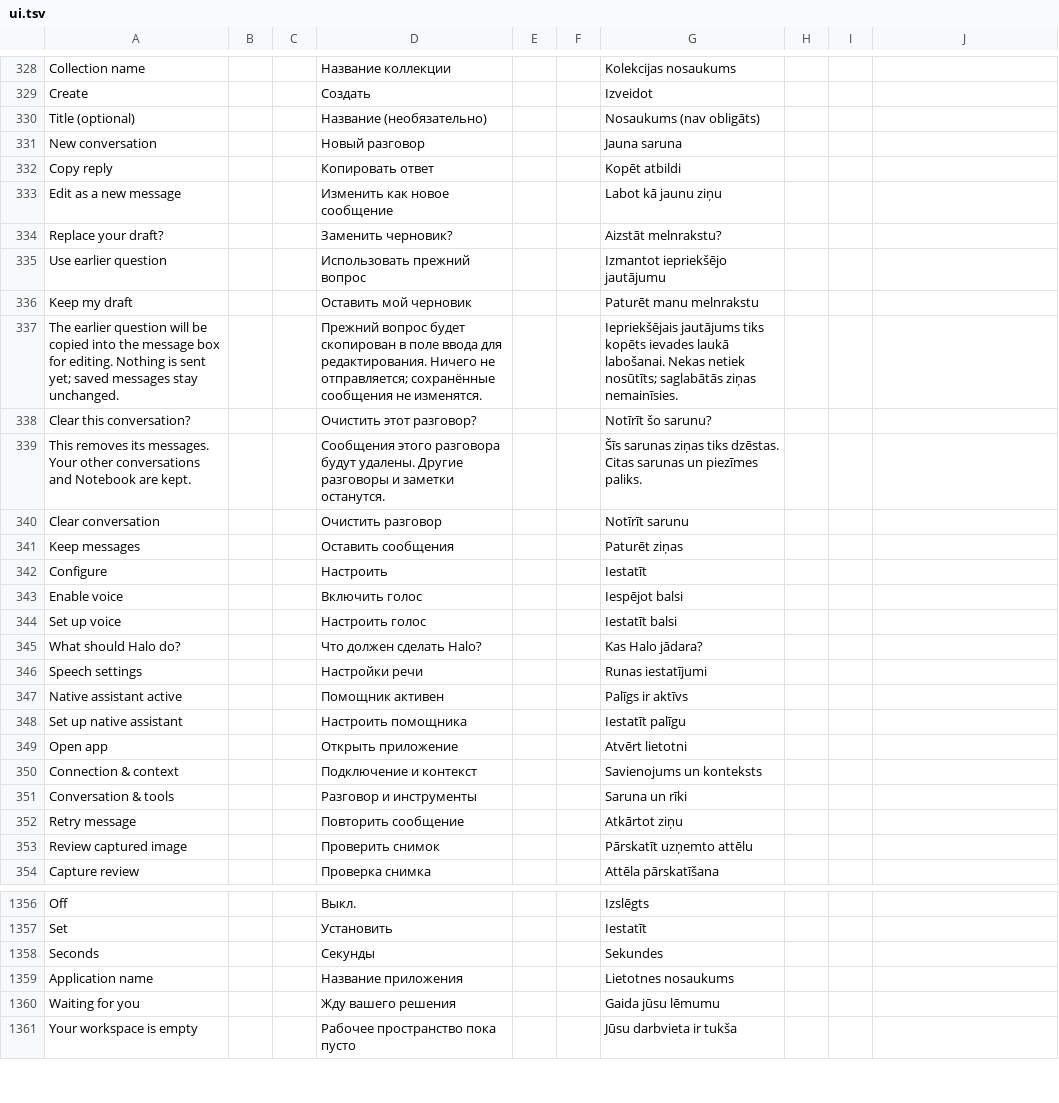
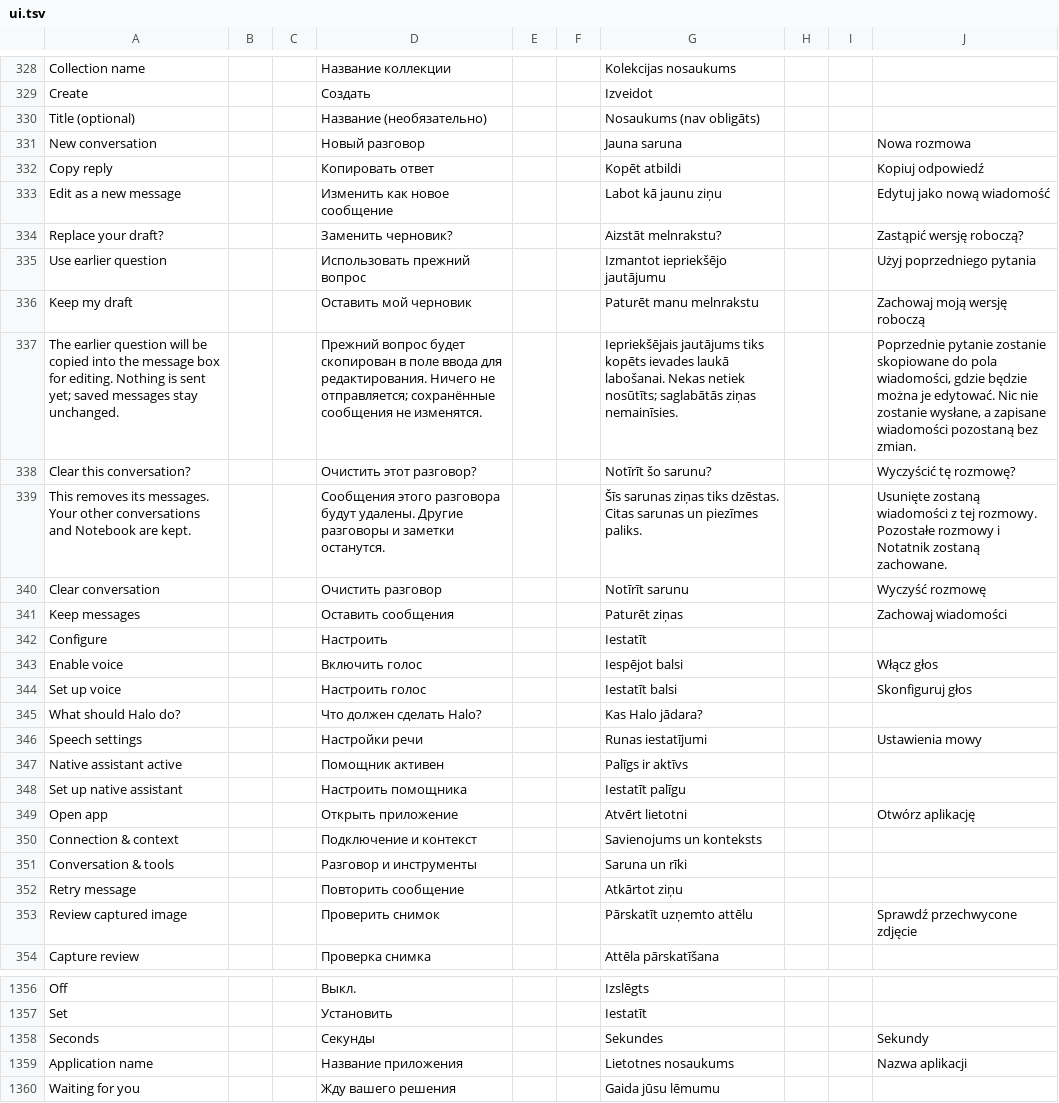
Before and after one commit to slafftrosheen/Halo, a TSV file: app/src/main/localization/ui.tsv, drawn as a sheet; only a part is shown, gaps mark what is left out; the shorter side is filled out with more unchanged rows; the diff covers the shown part only.

```diff
--- a/app/src/main/localization/ui.tsv
+++ b/app/src/main/localization/ui.tsv
@@ -330,21 +330,21 @@ Create|||Создать|||Izveidot
 Title (optional)|||Название (необязательно)|||Nosaukums (nav obligāts)
-New conversation|||Новый разговор|||Jauna saruna
-Copy reply|||Копировать ответ|||Kopēt atbildi
-Edit as a new message|||Изменить как новое сообщение|||Labot kā jaunu ziņu
-Replace your draft?|||Заменить черновик?|||Aizstāt melnrakstu?
-Use earlier question|||Использовать прежний вопрос|||Izmantot iepriekšējo jautājumu
-Keep my draft|||Оставить мой черновик|||Paturēt manu melnrakstu
-The earlier question will be copied into the message box for editing. Nothing is sent yet; saved messages stay unchanged.|||Прежний вопрос будет скопирован в поле ввода для редактирования. Ничего не отправляется; сохранённые сообщения не изменятся.|||Iepriekšējais jautājums tiks kopēts ievades laukā labošanai. Nekas netiek nosūtīts; saglabātās ziņas nemainīsies.
-Clear this conversation?|||Очистить этот разговор?|||Notīrīt šo sarunu?
-This removes its messages. Your other conversations and Notebook are kept.|||Сообщения этого разговора будут удалены. Другие разговоры и заметки останутся.|||Šīs sarunas ziņas tiks dzēstas. Citas sarunas un piezīmes paliks.
-Clear conversation|||Очистить разговор|||Notīrīt sarunu
-Keep messages|||Оставить сообщения|||Paturēt ziņas
+New conversation|||Новый разговор|||Jauna saruna|||Nowa rozmowa
+Copy reply|||Копировать ответ|||Kopēt atbildi|||Kopiuj odpowiedź
+Edit as a new message|||Изменить как новое сообщение|||Labot kā jaunu ziņu|||Edytuj jako nową wiadomość
+Replace your draft?|||Заменить черновик?|||Aizstāt melnrakstu?|||Zastąpić wersję roboczą?
+Use earlier question|||Использовать прежний вопрос|||Izmantot iepriekšējo jautājumu|||Użyj poprzedniego pytania
+Keep my draft|||Оставить мой черновик|||Paturēt manu melnrakstu|||Zachowaj moją wersję roboczą
+The earlier question will be copied into the message box for editing. Nothing is sent yet; saved messages stay unchanged.|||Прежний вопрос будет скопирован в поле ввода для редактирования. Ничего не отправляется; сохранённые сообщения не изменятся.|||Iepriekšējais jautājums tiks kopēts ievades laukā labošanai. Nekas netiek nosūtīts; saglabātās ziņas nemainīsies.|||Poprzednie pytanie zostanie skopiowane do pola wiadomości, gdzie będzie można je edytować. Nic nie zostanie wysłane, a zapisane wiadomości pozostaną bez zmian.
+Clear this conversation?|||Очистить этот разговор?|||Notīrīt šo sarunu?|||Wyczyścić tę rozmowę?
+This removes its messages. Your other conversations and Notebook are kept.|||Сообщения этого разговора будут удалены. Другие разговоры и заметки останутся.|||Šīs sarunas ziņas tiks dzēstas. Citas sarunas un piezīmes paliks.|||Usunięte zostaną wiadomości z tej rozmowy. Pozostałe rozmowy i Notatnik zostaną zachowane.
+Clear conversation|||Очистить разговор|||Notīrīt sarunu|||Wyczyść rozmowę
+Keep messages|||Оставить сообщения|||Paturēt ziņas|||Zachowaj wiadomości
 Configure|||Настроить|||Iestatīt
-Enable voice|||Включить голос|||Iespējot balsi
-Set up voice|||Настроить голос|||Iestatīt balsi
+Enable voice|||Включить голос|||Iespējot balsi|||Włącz głos
+Set up voice|||Настроить голос|||Iestatīt balsi|||Skonfiguruj głos
 What should Halo do?|||Что должен сделать Halo?|||Kas Halo jādara?
-Speech settings|||Настройки речи|||Runas iestatījumi
+Speech settings|||Настройки речи|||Runas iestatījumi|||Ustawienia mowy
 Native assistant active|||Помощник активен|||Palīgs ir aktīvs
 Set up native assistant|||Настроить помощника|||Iestatīt palīgu
-Open app|||Открыть приложение|||Atvērt lietotni
+Open app|||Открыть приложение|||Atvērt lietotni|||Otwórz aplikację
 Connection & context|||Подключение и контекст|||Savienojums un konteksts
@@ -352,3 +352,3 @@ Conversation & tools|||Разговор и инструменты|||Saruna un r
 Retry message|||Повторить сообщение|||Atkārtot ziņu
-Review captured image|||Проверить снимок|||Pārskatīt uzņemto attēlu
+Review captured image|||Проверить снимок|||Pārskatīt uzņemto attēlu|||Sprawdź przechwycone zdjęcie
 Capture review|||Проверка снимка|||Attēla pārskatīšana
@@ -1357,4 +1357,4 @@ Off|||Выкл.|||Izslēgts
 Set|||Установить|||Iestatīt
-Seconds|||Секунды|||Sekundes
-Application name|||Название приложения|||Lietotnes nosaukums
+Seconds|||Секунды|||Sekundes|||Sekundy
+Application name|||Название приложения|||Lietotnes nosaukums|||Nazwa aplikacji
 Waiting for you|||Жду вашего решения|||Gaida jūsu lēmumu
```
Also changed, not shown: 35 edited cells elsewhere in this file, 1 other file.
